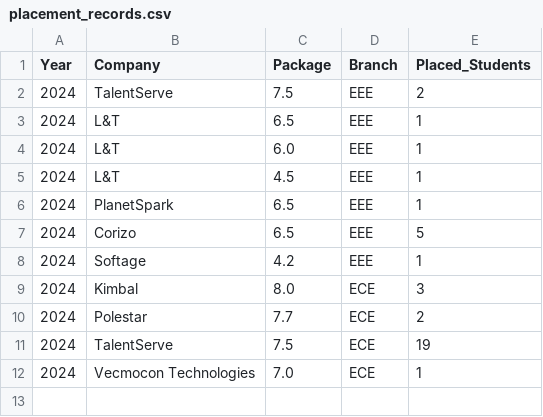
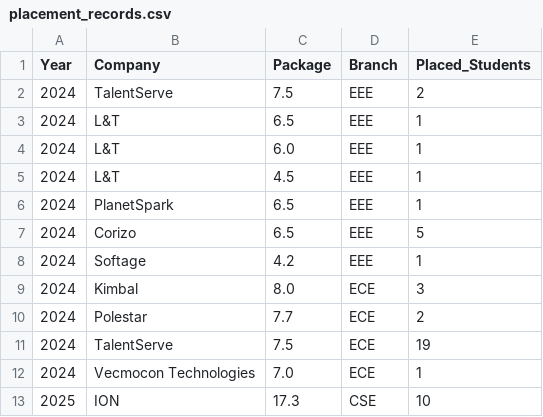
Before and after one commit to theanujsinha01/MSIT-Placement-Records, a CSV file: placement_records.csv, drawn as a sheet.

Commit message:
commit

```diff
--- a/placement_records.csv
+++ b/placement_records.csv
@@ -12 +12,2 @@ Year,Company,Package,Branch,Placed_Students
 2024,Vecmocon Technologies,7.0,ECE,1
+2025,ION,17.3,CSE,10
```
